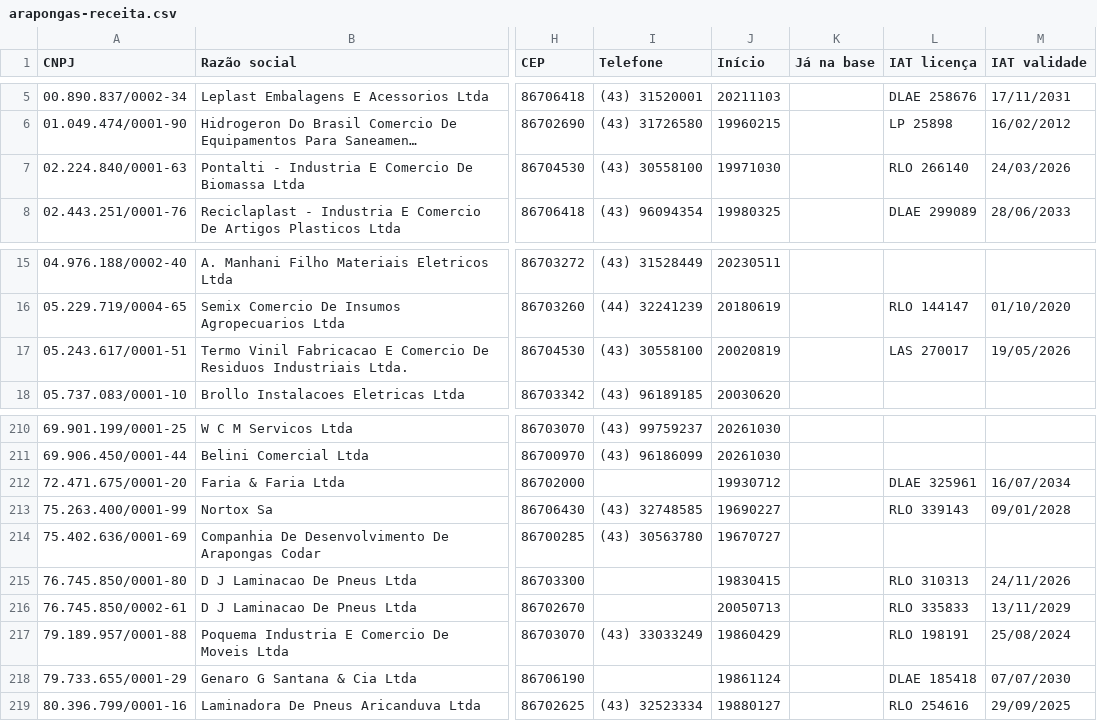
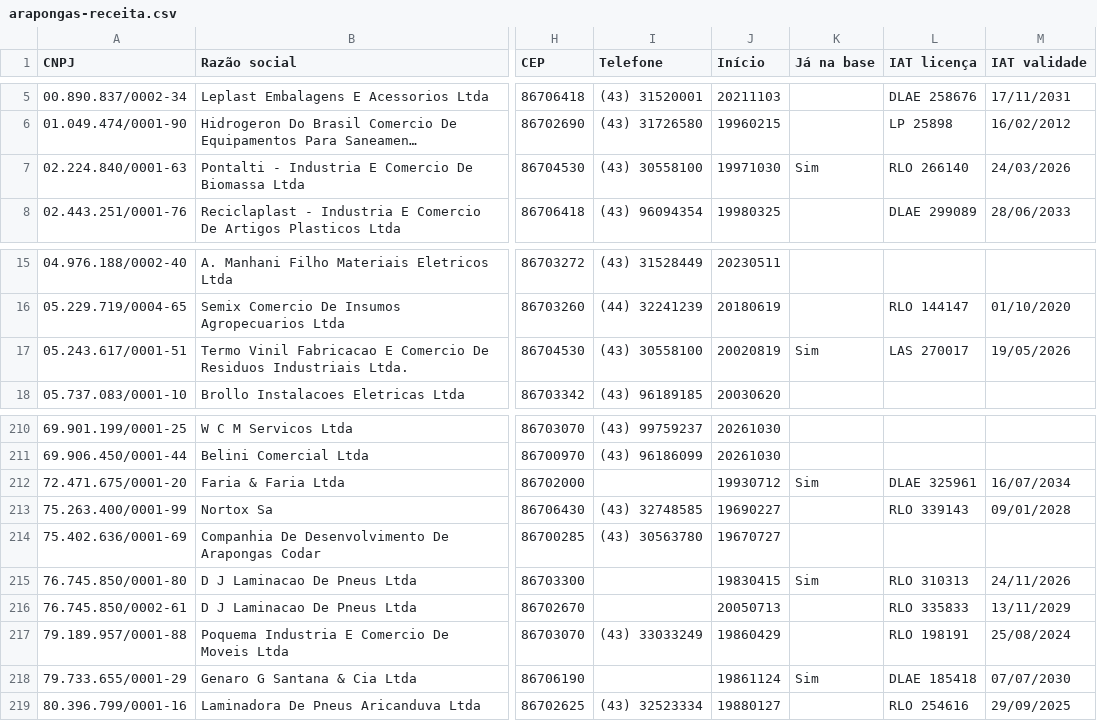
Before and after one commit to JenniferWaldhelm/desvia, a CSV file: coleta/arapongas-receita.csv, drawn as a sheet; only a part is shown, gaps mark what is left out; long unchanged cells end in …; the diff names each change by its address in the sheet, - before the commit and + after, or states it on an @@ line.

```diff
--- a/coleta/arapongas-receita.csv
+++ b/coleta/arapongas-receita.csv
-K7 (Já na base): (empty)
+K7 (Já na base): Sim
-K17 (Já na base): (empty)
+K17 (Já na base): Sim
-K212 (Já na base): (empty)
+K212 (Já na base): Sim
-K215 (Já na base): (empty)
+K215 (Já na base): Sim
-K218 (Já na base): (empty)
+K218 (Já na base): Sim
```
Also changed, not shown: coleta/arapongas-revisao.csv, 2 other files.
